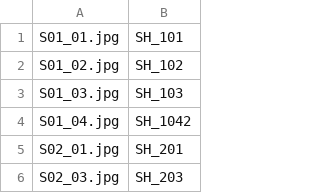
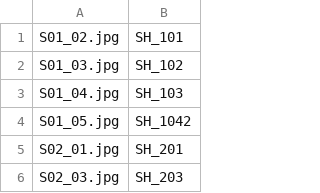
Before and after one commit to Nebrox-klink/OpShot-Studios, a TSV file: THE_GLASS/02_VISUAL_DEVELOPMENT/shot_stills_v001/final_map.tsv, drawn as a sheet; only a part is shown.

```diff
--- a/THE_GLASS/02_VISUAL_DEVELOPMENT/shot_stills_v001/final_map.tsv
+++ b/THE_GLASS/02_VISUAL_DEVELOPMENT/shot_stills_v001/final_map.tsv
@@ -1,5 +1,5 @@
-S01_01.jpg	SH_101
-S01_02.jpg	SH_102
-S01_03.jpg	SH_103
-S01_04.jpg	SH_1042
+S01_02.jpg	SH_101
+S01_03.jpg	SH_102
+S01_04.jpg	SH_103
+S01_05.jpg	SH_1042
 S02_01.jpg	SH_201
```
Also changed, not shown: 8 other files.
